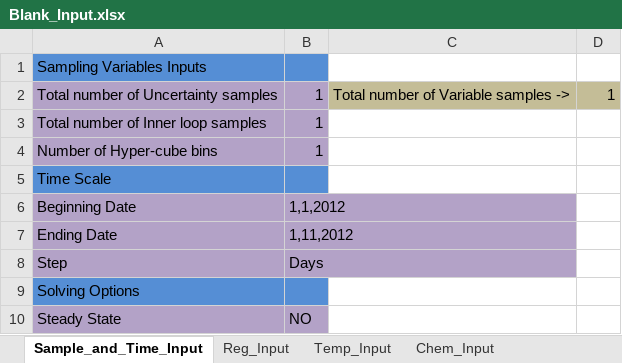
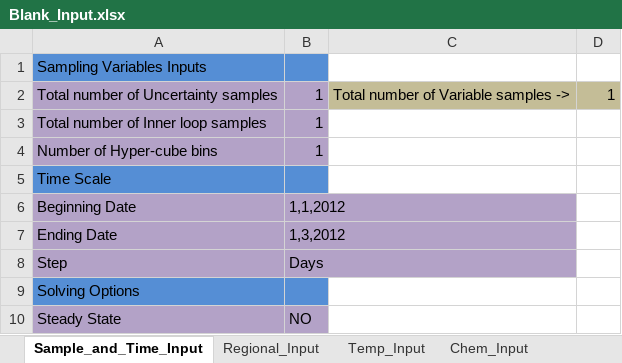
Before and after one commit to totorotoby/FishRand, an Excel workbook: sheets/input/Blank_Input.xlsx, sheet Sample_and_Time_Input, drawn as a sheet; values as stored, in another font and other column widths than the file's, no borders; charts and pictures not drawn; the diff names each change by its address in the sheet, - before the commit and + after, or states it on an @@ line.

```diff
--- a/sheets/input/Blank_Input.xlsx (sheet Sample_and_Time_Input)
+++ b/sheets/input/Blank_Input.xlsx (sheet Sample_and_Time_Input)
-sheet tab: Reg_Input
+sheet tab: Regional_Input
-B7: 1,11,2012
+B7: 1,3,2012
```
Also changed, not shown: sheet Temp_Input, sheet Migratory_data, sheet Regional_Input, sheet Chem_Input, sheet Org_diet, sheet Org_parameters, 1 more sheet, charts or pictures, sheets/input/example.xlsx, 31 other files.
